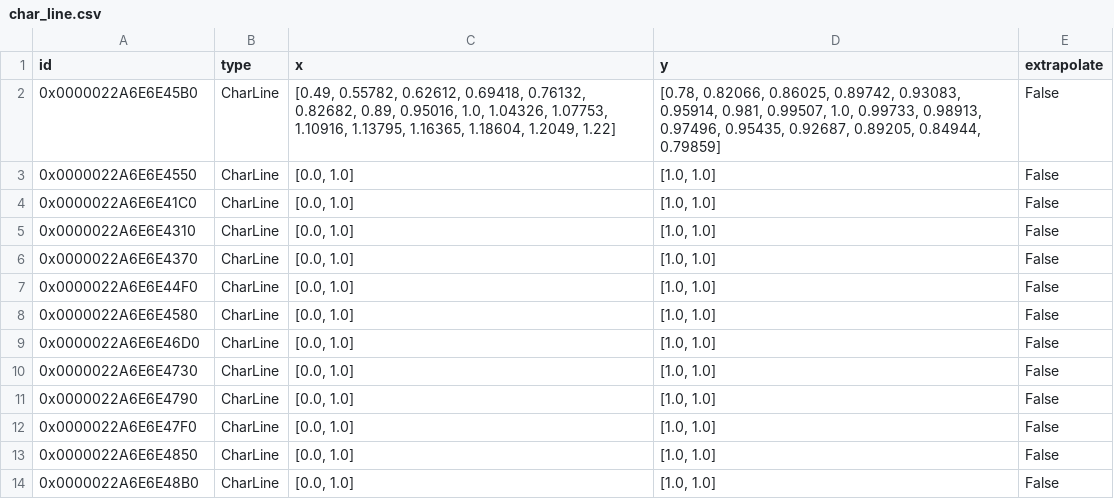
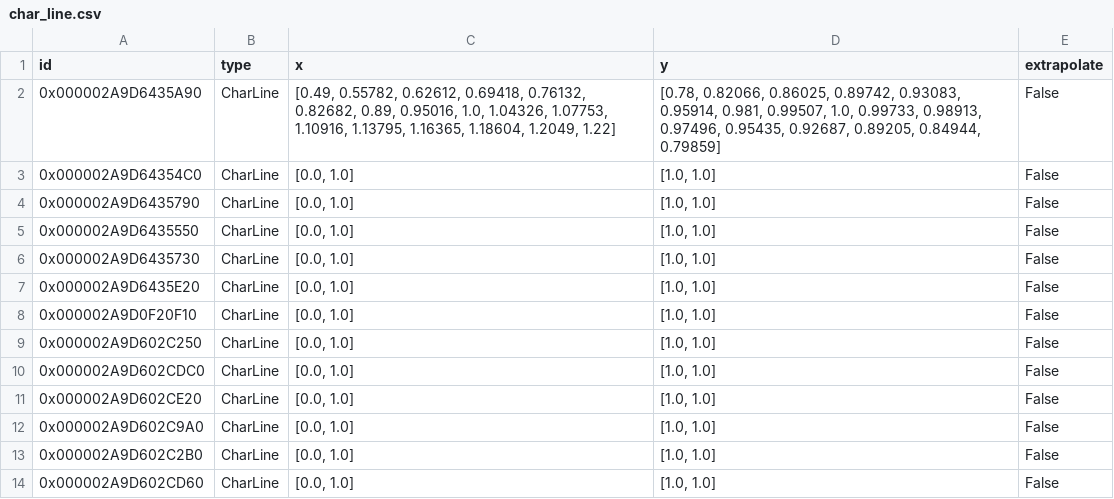
Before and after one commit to hamzaable/Modelling-of-Solar-Roof-Tiles, a CSV file: sdp/components/char_line.csv, drawn as a sheet.

Commit message:
Update char_line.csv

```diff
--- a/sdp/components/char_line.csv
+++ b/sdp/components/char_line.csv
@@ -1,14 +1,14 @@
 id;type;x;y;extrapolate
-0x0000022A6E6E45B0;CharLine;[0.49, 0.55782, 0.62612, 0.69418, 0.76132, 0.82682, 0.89, 0.95016, 1.0, 1.04326, 1.07753, 1.10916, 1.13795, 1.16365, 1.18604, 1.2049, 1.22];[0.78, 0.82066, 0.86025, 0.89742, 0.93083, 0.95914, 0.981, 0.99507, 1.0, 0.99733, 0.98913, 0.97496, 0.95435, 0.92687, 0.89205, 0.84944, 0.79859];False
-0x0000022A6E6E4550;CharLine;[0.0, 1.0];[1.0, 1.0];False
-0x0000022A6E6E41C0;CharLine;[0.0, 1.0];[1.0, 1.0];False
-0x0000022A6E6E4310;CharLine;[0.0, 1.0];[1.0, 1.0];False
-0x0000022A6E6E4370;CharLine;[0.0, 1.0];[1.0, 1.0];False
-0x0000022A6E6E44F0;CharLine;[0.0, 1.0];[1.0, 1.0];False
-0x0000022A6E6E4580;CharLine;[0.0, 1.0];[1.0, 1.0];False
-0x0000022A6E6E46D0;CharLine;[0.0, 1.0];[1.0, 1.0];False
-0x0000022A6E6E4730;CharLine;[0.0, 1.0];[1.0, 1.0];False
-0x0000022A6E6E4790;CharLine;[0.0, 1.0];[1.0, 1.0];False
-0x0000022A6E6E47F0;CharLine;[0.0, 1.0];[1.0, 1.0];False
-0x0000022A6E6E4850;CharLine;[0.0, 1.0];[1.0, 1.0];False
-0x0000022A6E6E48B0;CharLine;[0.0, 1.0];[1.0, 1.0];False
+0x000002A9D6435A90;CharLine;[0.49, 0.55782, 0.62612, 0.69418, 0.76132, 0.82682, 0.89, 0.95016, 1.0, 1.04326, 1.07753, 1.10916, 1.13795, 1.16365, 1.18604, 1.2049, 1.22];[0.78, 0.82066, 0.86025, 0.89742, 0.93083, 0.95914, 0.981, 0.99507, 1.0, 0.99733, 0.98913, 0.97496, 0.95435, 0.92687, 0.89205, 0.84944, 0.79859];False
+0x000002A9D64354C0;CharLine;[0.0, 1.0];[1.0, 1.0];False
+0x000002A9D6435790;CharLine;[0.0, 1.0];[1.0, 1.0];False
+0x000002A9D6435550;CharLine;[0.0, 1.0];[1.0, 1.0];False
+0x000002A9D6435730;CharLine;[0.0, 1.0];[1.0, 1.0];False
+0x000002A9D6435E20;CharLine;[0.0, 1.0];[1.0, 1.0];False
+0x000002A9D0F20F10;CharLine;[0.0, 1.0];[1.0, 1.0];False
+0x000002A9D602C250;CharLine;[0.0, 1.0];[1.0, 1.0];False
+0x000002A9D602CDC0;CharLine;[0.0, 1.0];[1.0, 1.0];False
+0x000002A9D602CE20;CharLine;[0.0, 1.0];[1.0, 1.0];False
+0x000002A9D602C9A0;CharLine;[0.0, 1.0];[1.0, 1.0];False
+0x000002A9D602C2B0;CharLine;[0.0, 1.0];[1.0, 1.0];False
+0x000002A9D602CD60;CharLine;[0.0, 1.0];[1.0, 1.0];False
```
